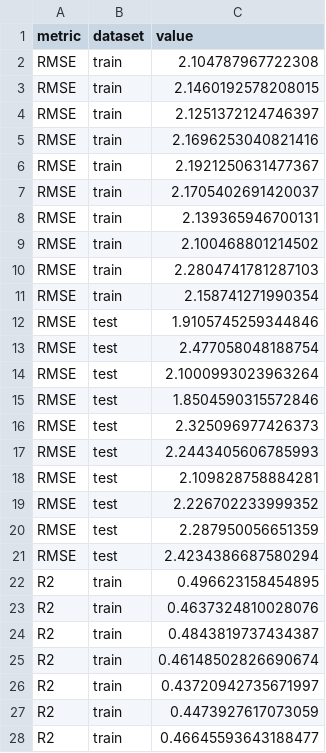
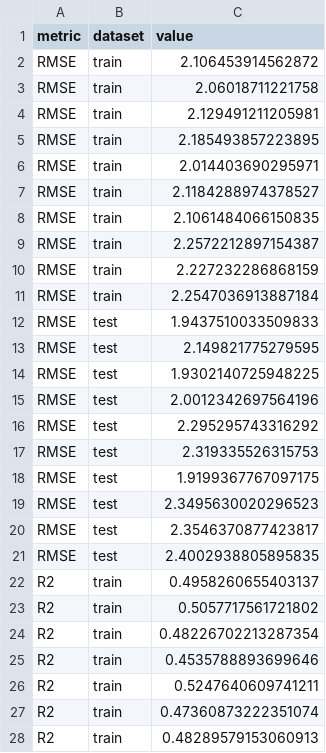
Before and after one commit to victosdur/ECTforMoleculeMachineLearningTask, a CSV file: results/KOR/AttentiveFP.csv, drawn as a sheet; only a part is shown; the diff covers the shown part only.

```diff
--- a/results/KOR/AttentiveFP.csv
+++ b/results/KOR/AttentiveFP.csv
@@ -1,28 +1,28 @@
 metric,dataset,value
-RMSE,train,2.104787967722308
-RMSE,train,2.1460192578208015
-RMSE,train,2.1251372124746397
-RMSE,train,2.1696253040821416
-RMSE,train,2.1921250631477367
-RMSE,train,2.1705402691420037
-RMSE,train,2.139365946700131
-RMSE,train,2.100468801214502
-RMSE,train,2.2804741781287103
-RMSE,train,2.158741271990354
-RMSE,test,1.9105745259344846
-RMSE,test,2.477058048188754
-RMSE,test,2.1000993023963264
-RMSE,test,1.8504590315572846
-RMSE,test,2.325096977426373
-RMSE,test,2.2443405606785993
-RMSE,test,2.109828758884281
-RMSE,test,2.226702233999352
-RMSE,test,2.287950056651359
-RMSE,test,2.4234386687580294
-R2,train,0.496623158454895
-R2,train,0.4637324810028076
-R2,train,0.4843819737434387
-R2,train,0.46148502826690674
-R2,train,0.43720942735671997
-R2,train,0.4473927617073059
-R2,train,0.46645593643188477
+RMSE,train,2.106453914562872
+RMSE,train,2.06018711221758
+RMSE,train,2.129491211205981
+RMSE,train,2.185493857223895
+RMSE,train,2.014403690295971
+RMSE,train,2.1184288974378527
+RMSE,train,2.1061484066150835
+RMSE,train,2.2572212897154387
+RMSE,train,2.227232286868159
+RMSE,train,2.2547036913887184
+RMSE,test,1.9437510033509833
+RMSE,test,2.149821775279595
+RMSE,test,1.9302140725948225
+RMSE,test,2.0012342697564196
+RMSE,test,2.295295743316292
+RMSE,test,2.319335526315753
+RMSE,test,1.9199367767097175
+RMSE,test,2.3495630020296523
+RMSE,test,2.3546370877423817
+RMSE,test,2.4002938805895835
+R2,train,0.4958260655403137
+R2,train,0.5057717561721802
+R2,train,0.48226702213287354
+R2,train,0.4535788893699646
+R2,train,0.5247640609741211
+R2,train,0.47360873222351074
+R2,train,0.48289579153060913
```
Also changed, not shown: 53 edited cells elsewhere in this file, results/AllDataset/AttentiveFP.csv, results/KOR/2DAP.csv, 55 other files.
